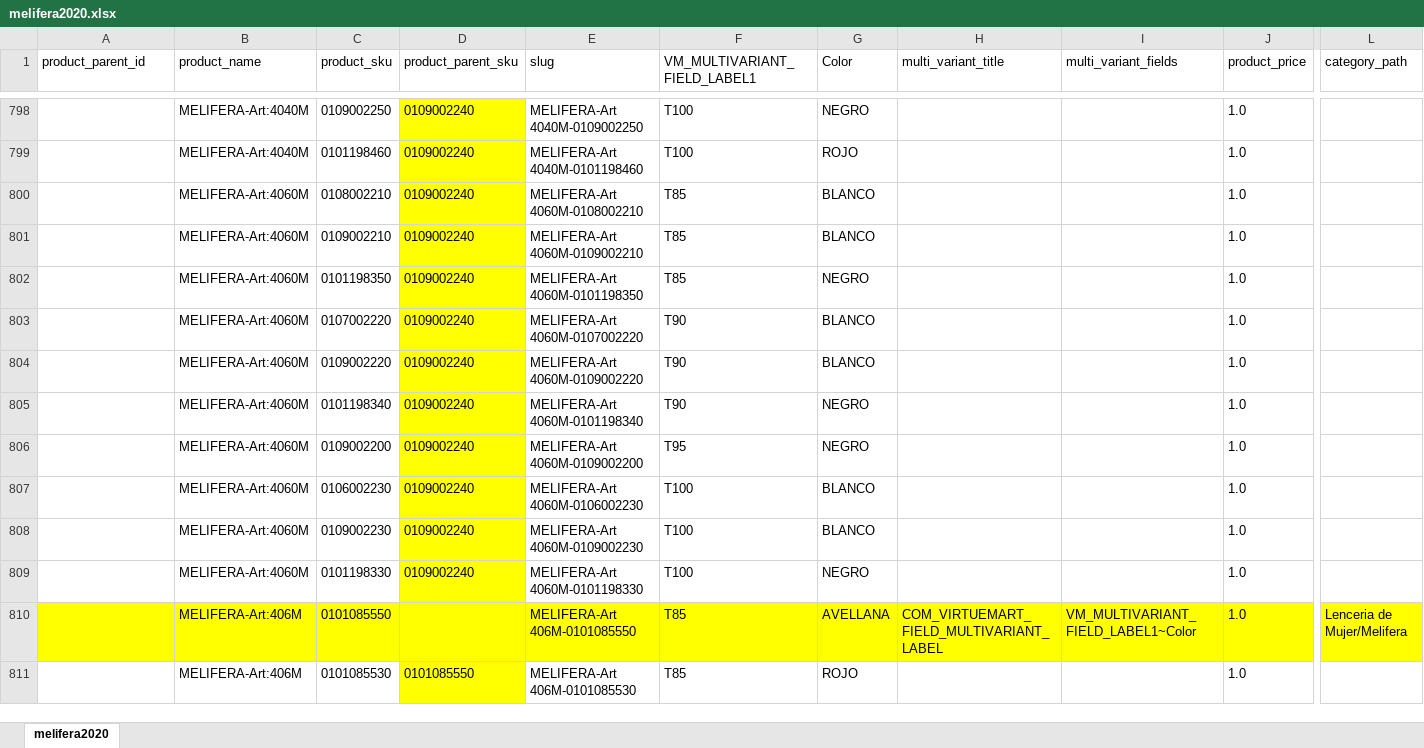
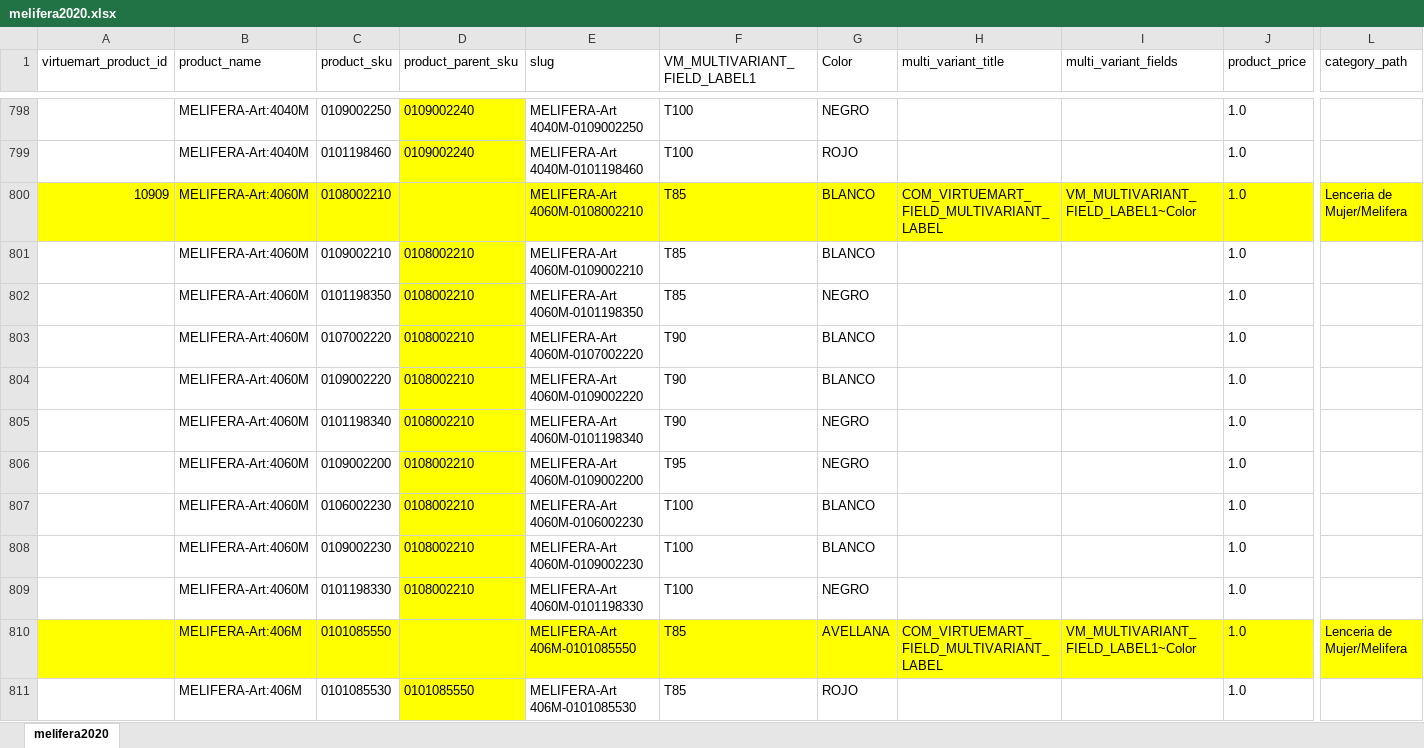
Before and after one commit to jsena1979/b, an Excel workbook: doc/melifera/melifera2020.xlsx, sheet melifera2020, drawn as a sheet; only a part is shown, gaps mark what is left out; values as stored, in another font and other column widths than the file's, no borders; charts and pictures and conditional formats not drawn; the diff covers the shown part only; the diff names each change by its address in the sheet, - before the commit and + after, or states it on an @@ line.

Commit message:
Se suben archivos imortacion melifera
Tambien archivo con generador de slug para excel

```diff
--- a/doc/melifera/melifera2020.xlsx (sheet melifera2020)
+++ b/doc/melifera/melifera2020.xlsx (sheet melifera2020)
-A1: product_parent_id
+A1: virtuemart_product_id
-A800 (virtuemart_product_id): (empty)
+A800 (virtuemart_product_id): 10909
-A800:C800 fill: none
+A800:C800 fill: #FFFF00
-D800 (product_parent_sku): 0109002240
+D800 (product_parent_sku): (empty)
-E800:L800 fill: none
+E800:L800 fill: #FFFF00
-H800 (multi_variant_title): (empty)
+H800 (multi_variant_title): COM_VIRTUEMART_FIELD_MULTIVARIANT_LABEL
-I800 (multi_variant_fields): (empty)
+I800 (multi_variant_fields): VM_MULTIVARIANT_FIELD_LABEL1~Color
-L800 (category_path): (empty)
+L800 (category_path): Lenceria de Mujer/Melifera
-D801:D809 (product_parent_sku): 0109002240
+D801:D809 (product_parent_sku): 0108002210
```
Also changed, not shown: 76 added rows, 22 edited cells and cell formats elsewhere in this sheet, 4 other files.
